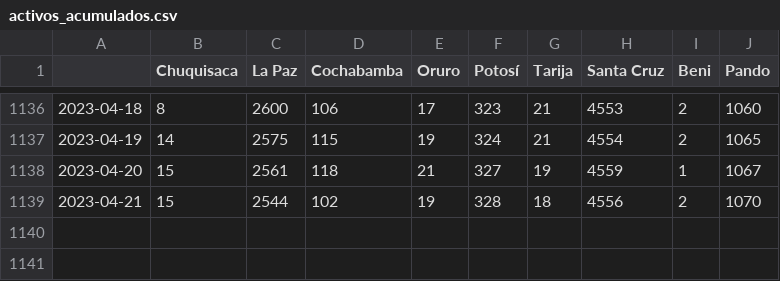
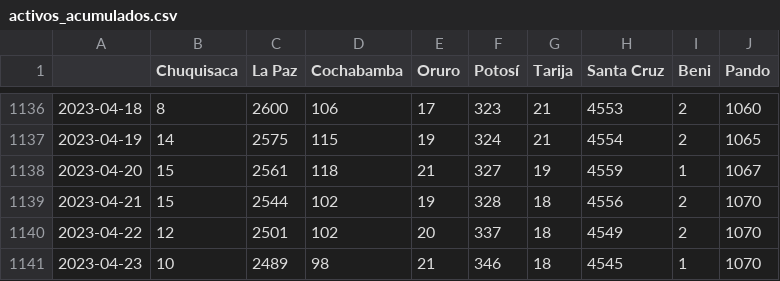
Before and after one commit to sociedatos/covid19-bo-casos_por_departamento, a CSV file: activos_acumulados.csv, drawn as a sheet; only a part is shown, gaps mark what is left out; the diff names each change by its address in the sheet, - before the commit and + after, or states it on an @@ line.

```diff
--- a/activos_acumulados.csv
+++ b/activos_acumulados.csv
+row 1140: 2023-04-22 | 12 | 2501 | 102 | 20 | 337 | 18 | 4549 | 2 | 1070
+row 1141: 2023-04-23 | 10 | 2489 | 98 | 21 | 346 | 18 | 4545 | 1 | 1070
```
Also changed, not shown: confirmados_acumulados.csv, confirmados_diarios.csv, 4 other files.
